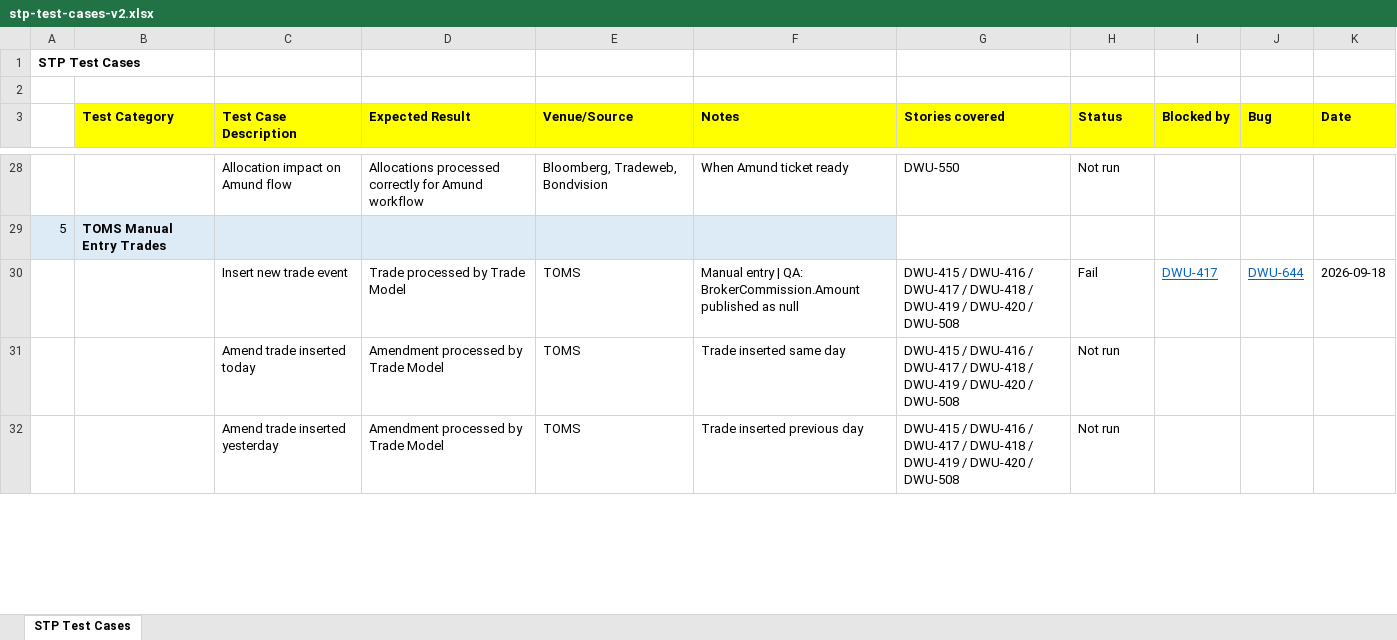
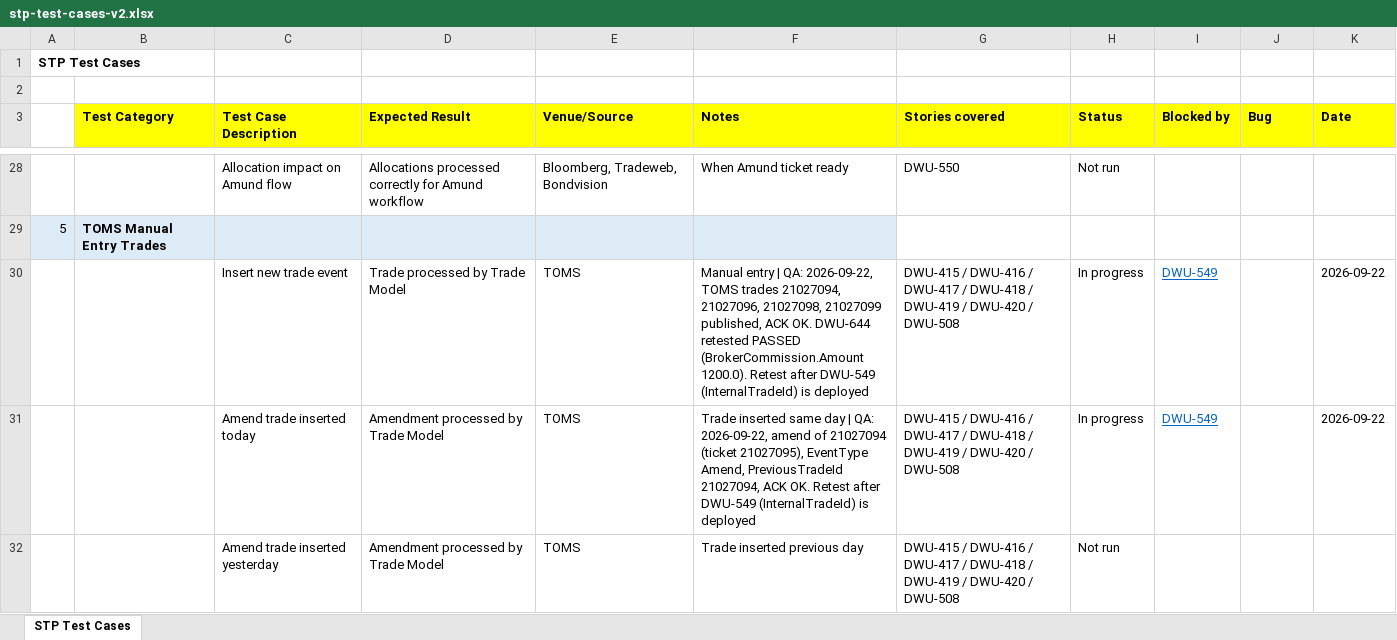
Before and after one commit to danielagma/transferdata, an Excel workbook: stp-test-cases-v2.xlsx, sheet STP Test Cases, drawn as a sheet; only a part is shown, gaps mark what is left out; values as stored, in another font and other column widths than the file's, no borders; the diff covers the shown part only; the diff names each change by its address in the sheet, - before the commit and + after, or states it on an @@ line.

```diff
--- a/stp-test-cases-v2.xlsx (sheet STP Test Cases)
+++ b/stp-test-cases-v2.xlsx (sheet STP Test Cases)
-F30 (Notes): …| QA: BrokerCommission.Amount published as null
+F30 (Notes): …| QA: 2026-09-22, TOMS trades 21027094, 21027096, 21027098, 21027099 published, ACK OK. DWU-644 retested PASSED (BrokerCommission.Amount 1200.0). Retest after DWU-549 (InternalTradeId) is deployed
-H30 (Status): Fail
+H30 (Status): In progress
-I30 (Blocked by): DWU-417
+I30 (Blocked by): DWU-549
-J30 (Bug): DWU-644
+J30 (Bug): (empty)
-K30 (Date): 2026-09-18
+K30 (Date): 2026-09-22
-F31 (Notes): …same day
+F31 (Notes): …same day | QA: 2026-09-22, amend of 21027094 (ticket 21027095), EventType Amend, PreviousTradeId 21027094, ACK OK. Retest after DWU-549 (InternalTradeId) is deployed
-H31 (Status): Not run
+H31 (Status): In progress
-I31 (Blocked by): (empty)
+I31 (Blocked by): DWU-549
-K31 (Date): (empty)
+K31 (Date): 2026-09-22
```
Also changed, not shown: 16 edited cells elsewhere in this sheet, 1 other file.
